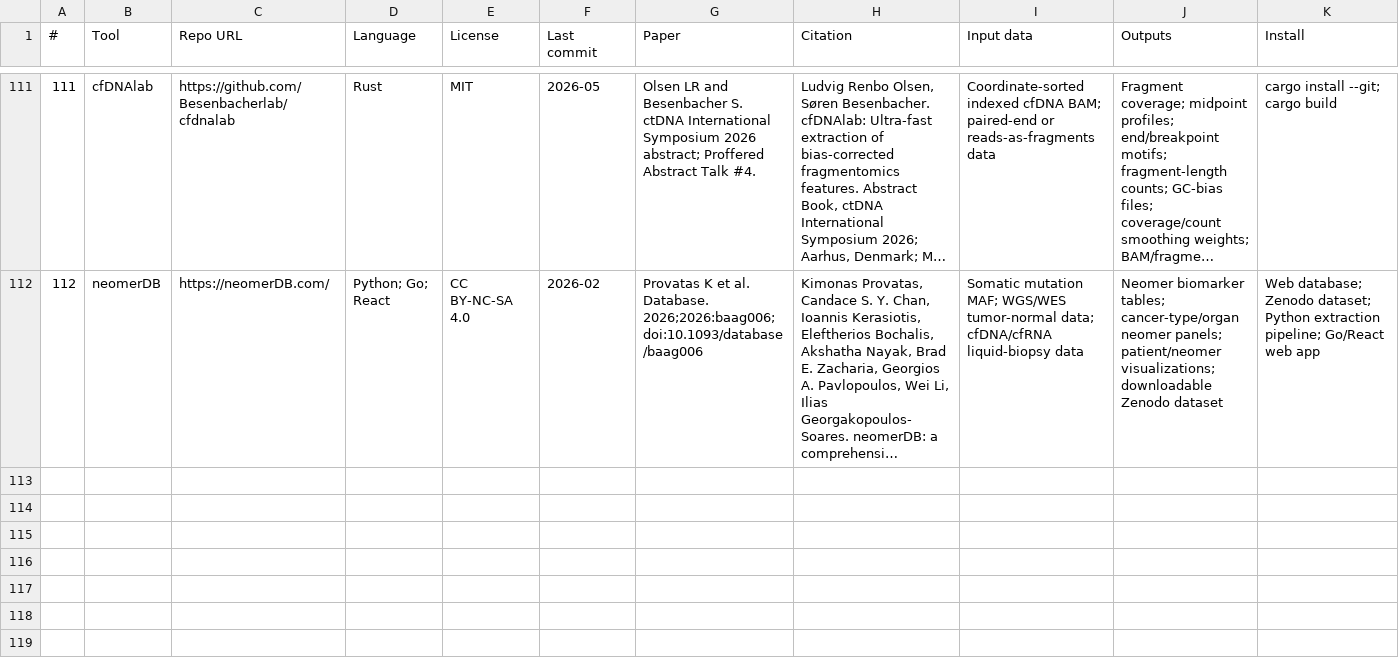
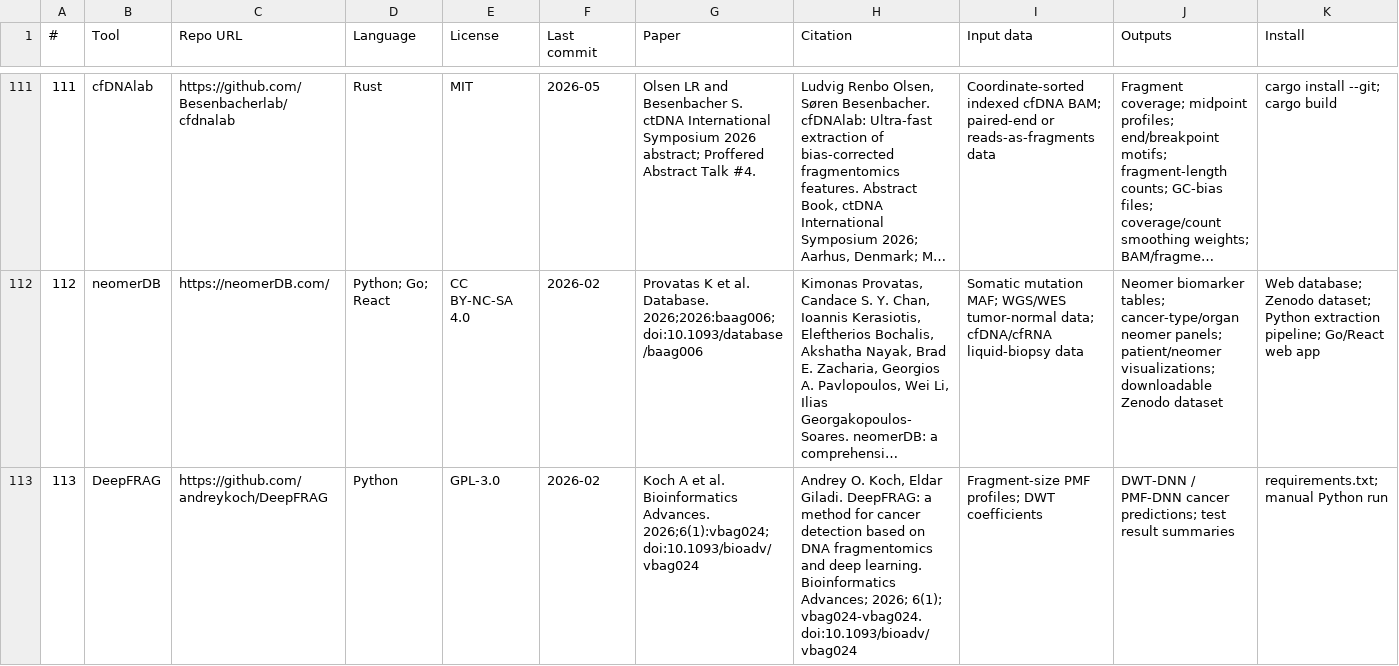
Before and after one commit to odinokov/cfdna-tools, a CSV file: tools.csv, drawn as a sheet; only a part is shown, gaps mark what is left out; long unchanged cells end in …; rows hold the shown columns only; the diff covers the shown part only; the diff names each change by its address in the sheet, - before the commit and + after, or states it on an @@ line.

Commit message:
Add DeepFRAG CancerEMC and cfWGS

```diff
--- a/tools.csv
+++ b/tools.csv
+row 113: 113 | DeepFRAG | https://github.com/andreykoch/DeepFRAG | Python | GPL-3.0 | 2026-02 | Koch A et al. Bioinformatics Advances. 2026;6(1):vbag024; doi:10.1093/bioadv/vbag024 | Andrey O. Koch, Eldar Giladi. DeepFRAG: a method for cancer detection based on DNA fragmentomics and deep learning. Bioinformatics Advances; 2026; 6(1); vbag024-vbag024. doi:10.1093/bioadv/vbag024 | Fragment-size PMF profiles; DWT coefficients | DWT-DNN / PMF-DNN cancer predictions; test result summaries | requirements.txt; manual Python run
```
Also changed, not shown: 2 added rows elsewhere in this file, 1 other file.
